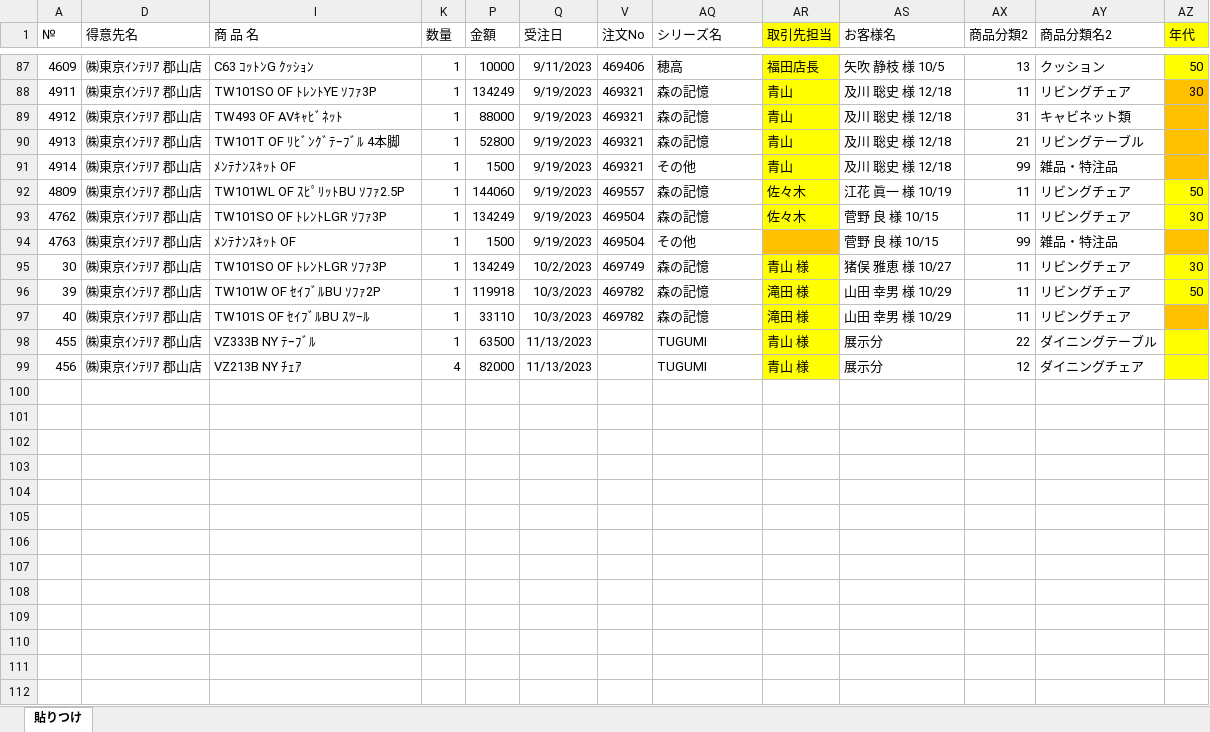
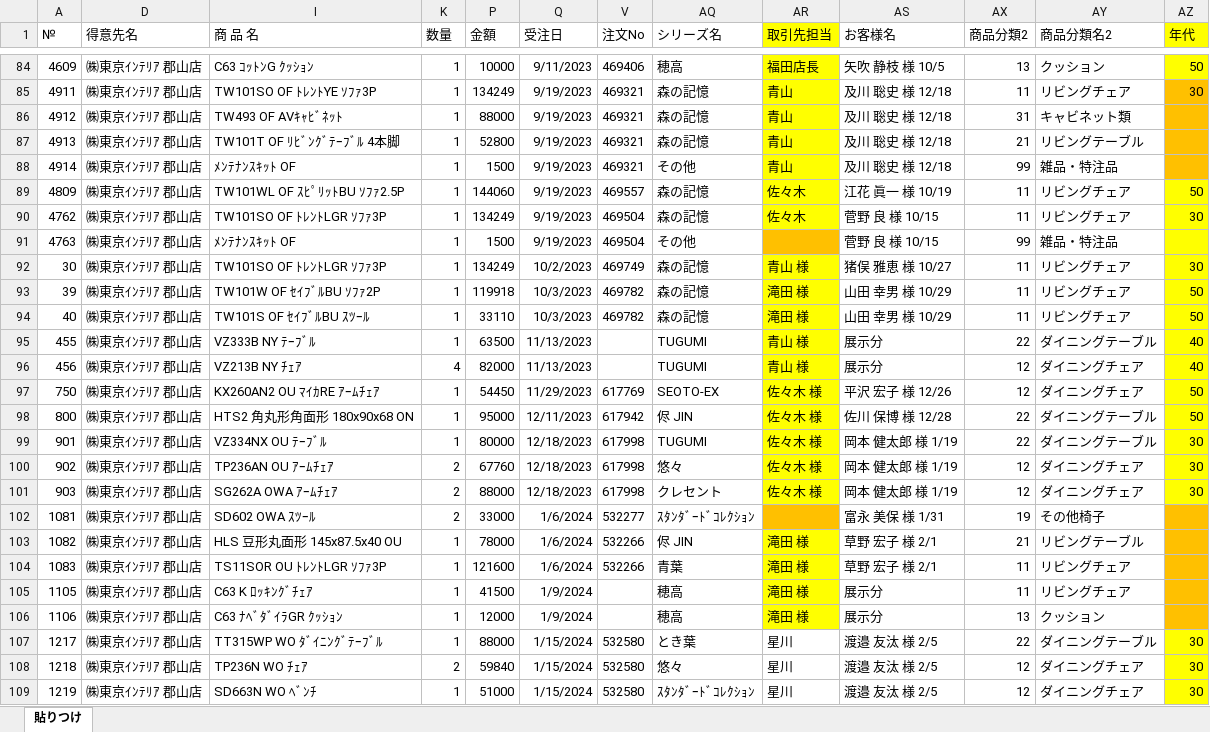
Before and after one commit to cocosan1/hidastreamlit_kh, an Excel workbook: data/年齢別-担当者別分析TIF郡山79.xlsx, sheet 貼りつけ, drawn as a sheet; only a part is shown, gaps mark what is left out; values as stored, in another font and other column widths than the file's, no borders; addresses are those after the commit; the diff covers the shown part only; the diff names each change by its address in the sheet, - before the commit and + after, or states it on an @@ line.

```diff
--- a/data/年齢別-担当者別分析TIF郡山79.xlsx (sheet 貼りつけ)
+++ b/data/年齢別-担当者別分析TIF郡山79.xlsx (sheet 貼りつけ)
-AZ91 fill: #FFC000
+AZ91 fill: #FFFF00
-AZ94 (年代): (empty)
+AZ94 (年代): 50
-AZ94 fill: #FFC000
+AZ94 fill: #FFFF00
-AZ95:AZ96 (年代): (empty)
+AZ95:AZ96 (年代): 40
+row 97: 750 | ㈱東京ｲﾝﾃﾘｱ 郡山店 | KX260AN2 OU ﾏｲｶRE ｱｰﾑﾁｪｱ | 1 | 54450 | 11/29/2023 | 617769 | SEOTO-EX | 佐々木 様 | 平沢 宏子 様 12/26 | 12 | ダイニングチェア | 50
+row 98: 800 | ㈱東京ｲﾝﾃﾘｱ 郡山店 | HTS2 角丸形角面形 180x90x68 ON | 1 | 95000 | 12/11/2023 | 617942 | 侭 JIN | 佐々木 様 | 佐川 保博 様 12/28 | 22 | ダイニングテーブル | 50
+row 99: 901 | ㈱東京ｲﾝﾃﾘｱ 郡山店 | VZ334NX OU ﾃｰﾌﾞﾙ | 1 | 80000 | 12/18/2023 | 617998 | TUGUMI | 佐々木 様 | 岡本 健太郎 様 1/19 | 22 | ダイニングテーブル | 30
+row 100: 902 | ㈱東京ｲﾝﾃﾘｱ 郡山店 | TP236AN OU ｱｰﾑﾁｪｱ | 2 | 67760 | 12/18/2023 | 617998 | 悠々 | 佐々木 様 | 岡本 健太郎 様 1/19 | 12 | ダイニングチェア | 30
+row 101: 903 | ㈱東京ｲﾝﾃﾘｱ 郡山店 | SG262A OWA ｱｰﾑﾁｪｱ | 2 | 88000 | 12/18/2023 | 617998 | クレセント | 佐々木 様 | 岡本 健太郎 様 1/19 | 12 | ダイニングチェア | 30
+row 102: 1081 | ㈱東京ｲﾝﾃﾘｱ 郡山店 | SD602 OWA ｽﾂｰﾙ | 2 | 33000 | 1/6/2024 | 532277 | ｽﾀﾝﾀﾞｰﾄﾞｺﾚｸｼｮﾝ |  | 富永 美保 様 1/31 | 19 | その他椅子
+row 103: 1082 | ㈱東京ｲﾝﾃﾘｱ 郡山店 | HLS 豆形丸面形 145x87.5x40 OU | 1 | 78000 | 1/6/2024 | 532266 | 侭 JIN | 滝田 様 | 草野 宏子 様 2/1 | 21 | リビングテーブル
+row 104: 1083 | ㈱東京ｲﾝﾃﾘｱ 郡山店 | TS11SOR OU ﾄﾚﾝﾄLGR ｿﾌｧ3P | 1 | 121600 | 1/6/2024 | 532266 | 青葉 | 滝田 様 | 草野 宏子 様 2/1 | 11 | リビングチェア
+row 105: 1105 | ㈱東京ｲﾝﾃﾘｱ 郡山店 | C63 K ﾛｯｷﾝｸﾞﾁｪｱ | 1 | 41500 | 1/9/2024 |  | 穂高 | 滝田 様 | 展示分 | 11 | リビングチェア
+row 106: 1106 | ㈱東京ｲﾝﾃﾘｱ 郡山店 | C63 ﾅﾍﾞﾀﾞｲﾗGR ｸｯｼｮﾝ | 1 | 12000 | 1/9/2024 |  | 穂高 | 滝田 様 | 展示分 | 13 | クッション
+row 107: 1217 | ㈱東京ｲﾝﾃﾘｱ 郡山店 | TT315WP WO ﾀﾞｲﾆﾝｸﾞﾃｰﾌﾞﾙ | 1 | 88000 | 1/15/2024 | 532580 | とき葉 | 星川 | 渡邉 友汰 様 2/5 | 22 | ダイニングテーブル | 30
+row 108: 1218 | ㈱東京ｲﾝﾃﾘｱ 郡山店 | TP236N WO ﾁｪｱ | 2 | 59840 | 1/15/2024 | 532580 | 悠々 | 星川 | 渡邉 友汰 様 2/5 | 12 | ダイニングチェア | 30
+row 109: 1219 | ㈱東京ｲﾝﾃﾘｱ 郡山店 | SD663N WO ﾍﾞﾝﾁ | 1 | 51000 | 1/15/2024 | 532580 | ｽﾀﾝﾀﾞｰﾄﾞｺﾚｸｼｮﾝ | 星川 | 渡邉 友汰 様 2/5 | 12 | ダイニングチェア | 30
```
Also changed, not shown: 18 added rows and 3 removed rows elsewhere in this sheet, hidden cells, 2 other files.
